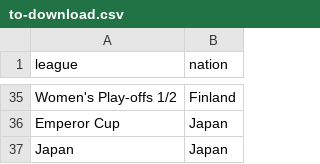
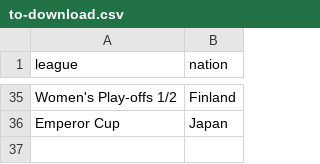
Before and after one commit to youssefsalem-pixel/wyscout-data, a CSV file: to-download.csv, drawn as a sheet; only a part is shown, gaps mark what is left out.

Commit message:
Update to-download.csv

```diff
--- a/to-download.csv
+++ b/to-download.csv
@@ -36,2 +36 @@ Women's Play-offs 1/2,Finland
 Emperor Cup,Japan
-Japan,Japan
```
